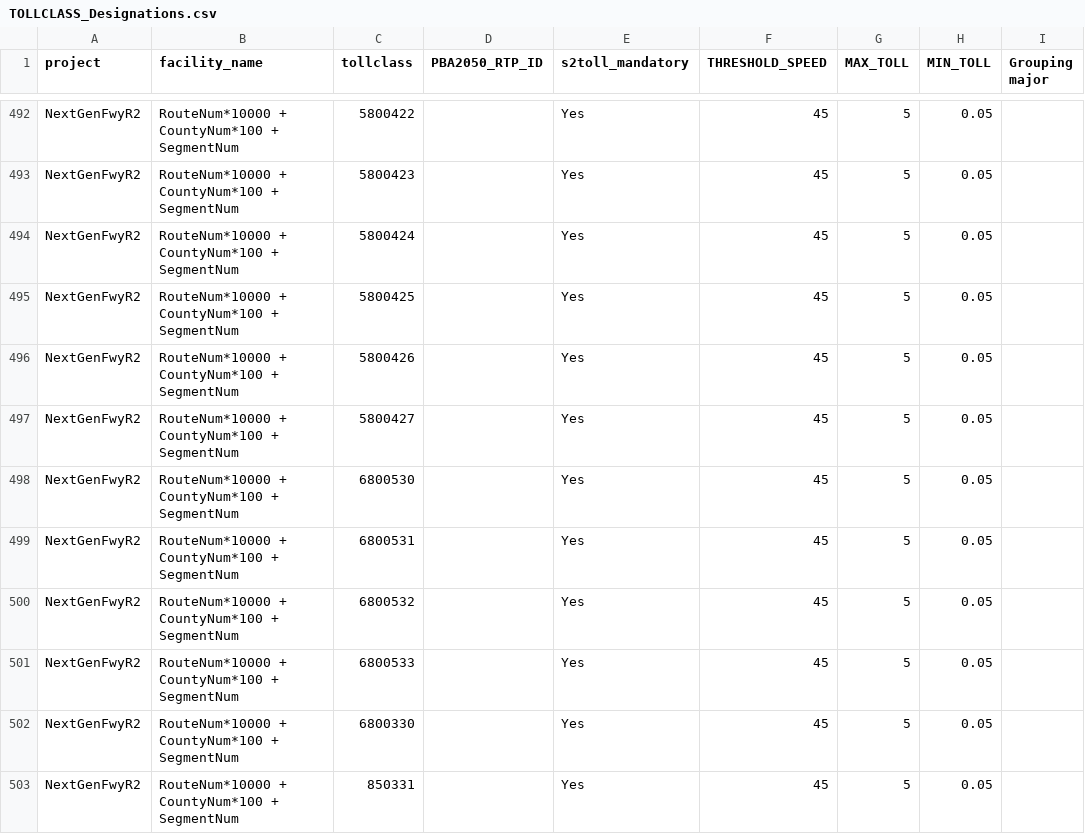
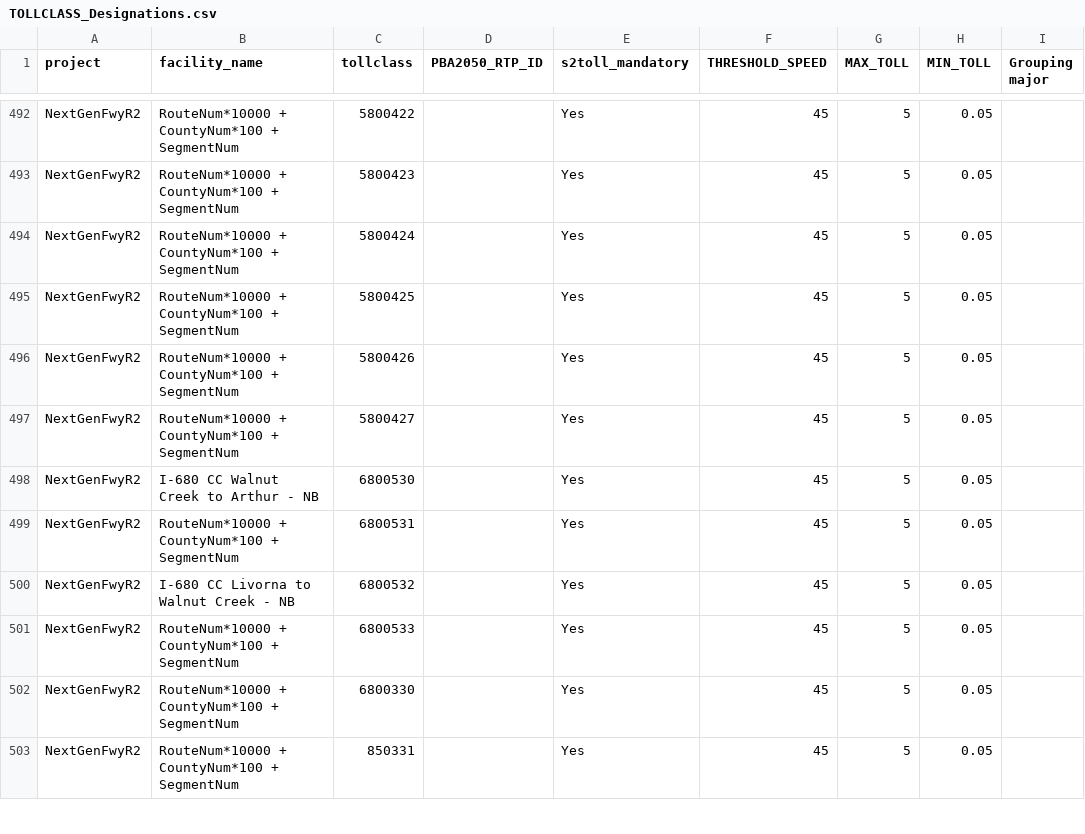
Before and after one commit to BayAreaMetro/TM1_2015_Base_Network, a CSV file: Tollclass_Numbering_Management/TOLLCLASS_Designations.csv, drawn as a sheet; only a part is shown, gaps mark what is left out; the diff names each change by its address in the sheet, - before the commit and + after, or states it on an @@ line.

Commit message:
update facility names

```diff
--- a/Tollclass_Numbering_Management/TOLLCLASS_Designations.csv
+++ b/Tollclass_Numbering_Management/TOLLCLASS_Designations.csv
-B498 (facility_name): RouteNum*10000 + CountyNum*100 + SegmentNum
+B498 (facility_name): I-680 CC Walnut Creek to Arthur - NB
-B500 (facility_name): RouteNum*10000 + CountyNum*100 + SegmentNum
+B500 (facility_name): I-680 CC Livorna to Walnut Creek - NB
```
